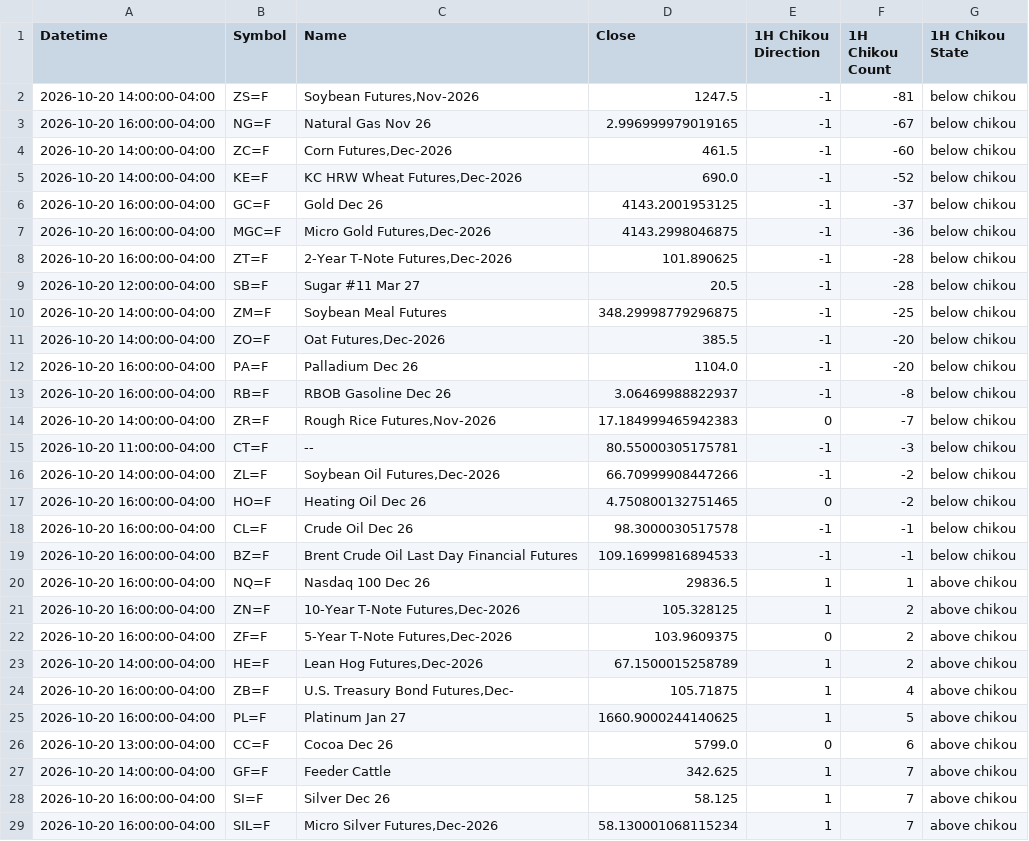
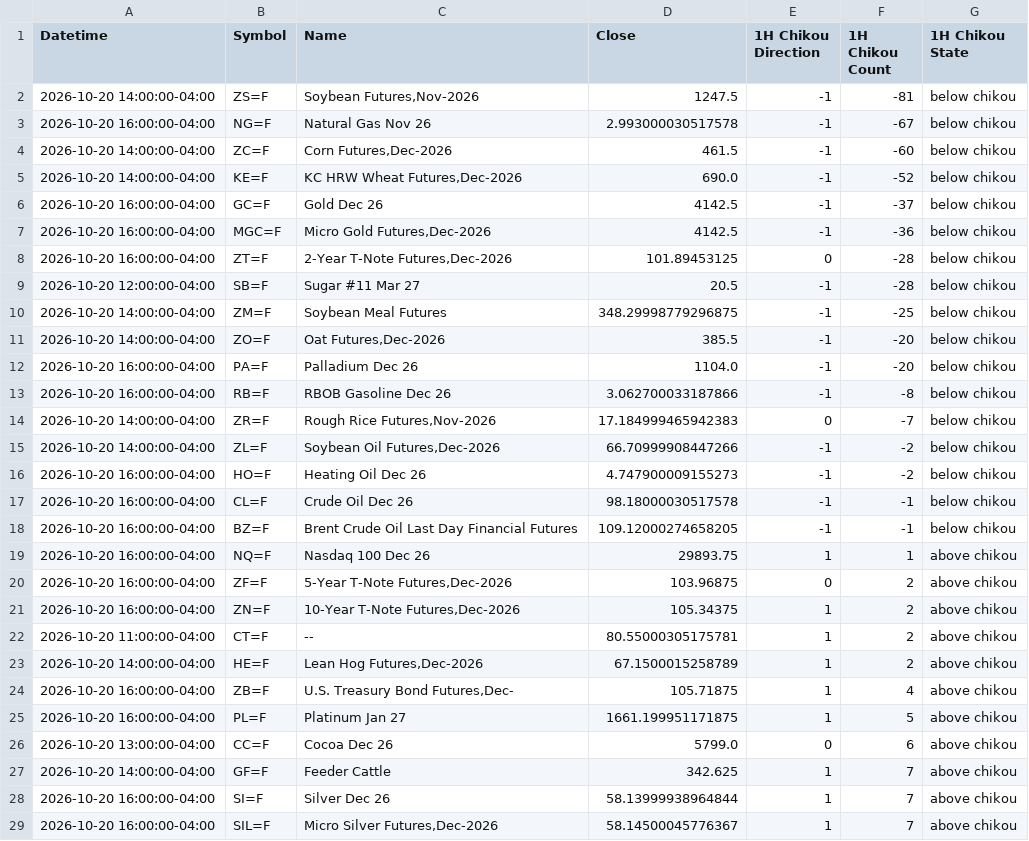
Before and after one commit to harryguiacorn/Ichimoku-Cloud-Signal-Python, a CSV file: output/chikou/Futures-chikou-1H.csv, drawn as a sheet; only a part is shown; the diff covers the shown part only.

```diff
--- a/output/chikou/Futures-chikou-1H.csv
+++ b/output/chikou/Futures-chikou-1H.csv
@@ -2,8 +2,8 @@ Datetime,Symbol,Name,Close,1H Chikou Direction,1H Chikou Count,1H Chikou State
 2026-10-20 14:00:00-04:00,ZS=F,"Soybean Futures,Nov-2026",1247.5,-1,-81,below chikou
-2026-10-20 16:00:00-04:00,NG=F,Natural Gas Nov 26,2.996999979019165,-1,-67,below chikou
+2026-10-20 16:00:00-04:00,NG=F,Natural Gas Nov 26,2.993000030517578,-1,-67,below chikou
 2026-10-20 14:00:00-04:00,ZC=F,"Corn Futures,Dec-2026",461.5,-1,-60,below chikou
 2026-10-20 14:00:00-04:00,KE=F,"KC HRW Wheat Futures,Dec-2026",690.0,-1,-52,below chikou
-2026-10-20 16:00:00-04:00,GC=F,Gold Dec 26,4143.2001953125,-1,-37,below chikou
-2026-10-20 16:00:00-04:00,MGC=F,"Micro Gold Futures,Dec-2026",4143.2998046875,-1,-36,below chikou
-2026-10-20 16:00:00-04:00,ZT=F,"2-Year T-Note Futures,Dec-2026",101.890625,-1,-28,below chikou
+2026-10-20 16:00:00-04:00,GC=F,Gold Dec 26,4142.5,-1,-37,below chikou
+2026-10-20 16:00:00-04:00,MGC=F,"Micro Gold Futures,Dec-2026",4142.5,-1,-36,below chikou
+2026-10-20 16:00:00-04:00,ZT=F,"2-Year T-Note Futures,Dec-2026",101.89453125,0,-28,below chikou
 2026-10-20 12:00:00-04:00,SB=F,Sugar #11 Mar 27,20.5,-1,-28,below chikou
@@ -12,18 +12,18 @@ Datetime,Symbol,Name,Close,1H Chikou Direction,1H Chikou Count,1H Chikou State
 2026-10-20 16:00:00-04:00,PA=F,Palladium Dec 26,1104.0,-1,-20,below chikou
-2026-10-20 16:00:00-04:00,RB=F,RBOB Gasoline Dec 26,3.06469988822937,-1,-8,below chikou
+2026-10-20 16:00:00-04:00,RB=F,RBOB Gasoline Dec 26,3.062700033187866,-1,-8,below chikou
 2026-10-20 14:00:00-04:00,ZR=F,"Rough Rice Futures,Nov-2026",17.184999465942383,0,-7,below chikou
-2026-10-20 11:00:00-04:00,CT=F,--,80.55000305175781,-1,-3,below chikou
 2026-10-20 14:00:00-04:00,ZL=F,"Soybean Oil Futures,Dec-2026",66.70999908447266,-1,-2,below chikou
-2026-10-20 16:00:00-04:00,HO=F,Heating Oil Dec 26,4.750800132751465,0,-2,below chikou
-2026-10-20 16:00:00-04:00,CL=F,Crude Oil Dec 26,98.3000030517578,-1,-1,below chikou
-2026-10-20 16:00:00-04:00,BZ=F,Brent Crude Oil Last Day Financial Futures,109.16999816894533,-1,-1,below chikou
-2026-10-20 16:00:00-04:00,NQ=F,Nasdaq 100 Dec 26,29836.5,1,1,above chikou
-2026-10-20 16:00:00-04:00,ZN=F,"10-Year T-Note Futures,Dec-2026",105.328125,1,2,above chikou
-2026-10-20 16:00:00-04:00,ZF=F,"5-Year T-Note Futures,Dec-2026",103.9609375,0,2,above chikou
+2026-10-20 16:00:00-04:00,HO=F,Heating Oil Dec 26,4.747900009155273,-1,-2,below chikou
+2026-10-20 16:00:00-04:00,CL=F,Crude Oil Dec 26,98.18000030517578,-1,-1,below chikou
+2026-10-20 16:00:00-04:00,BZ=F,Brent Crude Oil Last Day Financial Futures,109.12000274658205,-1,-1,below chikou
+2026-10-20 16:00:00-04:00,NQ=F,Nasdaq 100 Dec 26,29893.75,1,1,above chikou
+2026-10-20 16:00:00-04:00,ZF=F,"5-Year T-Note Futures,Dec-2026",103.96875,0,2,above chikou
+2026-10-20 16:00:00-04:00,ZN=F,"10-Year T-Note Futures,Dec-2026",105.34375,1,2,above chikou
+2026-10-20 11:00:00-04:00,CT=F,--,80.55000305175781,1,2,above chikou
 2026-10-20 14:00:00-04:00,HE=F,"Lean Hog Futures,Dec-2026",67.1500015258789,1,2,above chikou
 2026-10-20 16:00:00-04:00,ZB=F,"U.S. Treasury Bond Futures,Dec-",105.71875,1,4,above chikou
-2026-10-20 16:00:00-04:00,PL=F,Platinum Jan 27,1660.9000244140625,1,5,above chikou
+2026-10-20 16:00:00-04:00,PL=F,Platinum Jan 27,1661.199951171875,1,5,above chikou
 2026-10-20 13:00:00-04:00,CC=F,Cocoa Dec 26,5799.0,0,6,above chikou
 2026-10-20 14:00:00-04:00,GF=F,Feeder Cattle,342.625,1,7,above chikou
-2026-10-20 16:00:00-04:00,SI=F,Silver Dec 26,58.125,1,7,above chikou
-2026-10-20 16:00:00-04:00,SIL=F,"Micro Silver Futures,Dec-2026",58.130001068115234,1,7,above chikou
+2026-10-20 16:00:00-04:00,SI=F,Silver Dec 26,58.13999938964844,1,7,above chikou
+2026-10-20 16:00:00-04:00,SIL=F,"Micro Silver Futures,Dec-2026",58.14500045776367,1,7,above chikou
```
Also changed, not shown: 5 edited cells elsewhere in this file, output/chikou/Futures-chikou-D.csv, output/chikou/Futures-chikou-M.csv, 16 other files.
